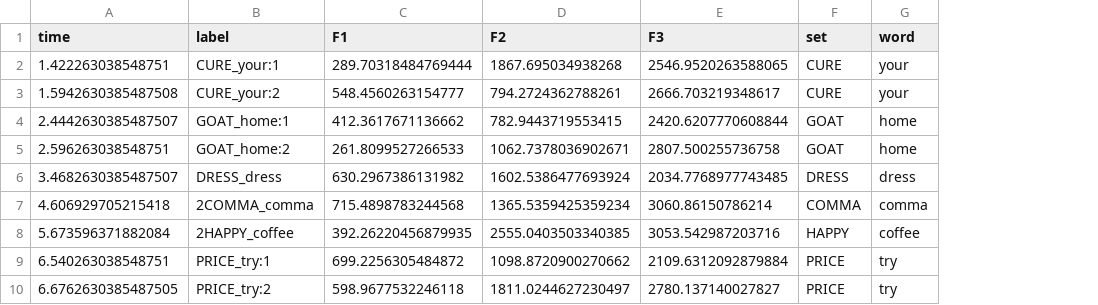
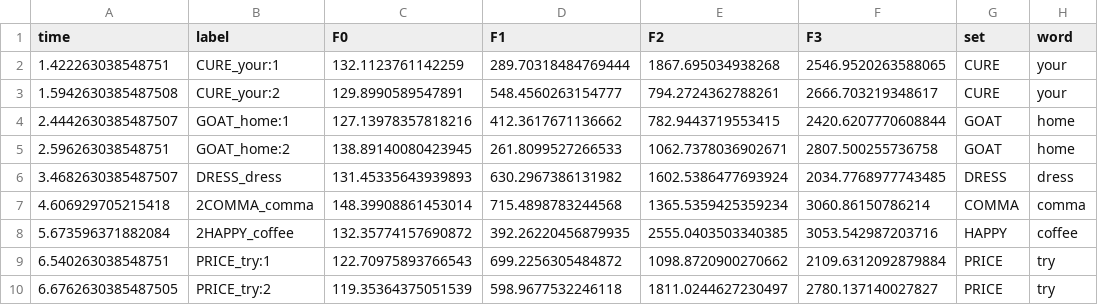
Before and after one commit to krishdesai7/vowels, a CSV file: sessions/session4/session4_formants.csv, drawn as a sheet; only a part is shown; the diff names each change by its address in the sheet, - before the commit and + after, or states it on an @@ line.

Commit message:
Update male standard data format and enhance vowel analysis functionality
- Modified `male_standard.csv` to include F0 frequency data alongside existing formant frequencies.
- Updated `male_standard.parquet` to reflect changes in the CSV format.
- Enhanced `pyproject.toml` by adding `plotly` as a dependency for improved visualization capabilities.
- Introduced a new Jupyter notebook `bark.ipynb` for interactive analysis of vowel data.
- Refactored `bark.py` to accommodate changes in data structure and improve chart generation logic.
- Updated `cli.py` to support new functionalities related to Bark chart generation.

```diff
--- a/sessions/session4/session4_formants.csv
+++ b/sessions/session4/session4_formants.csv
+column C (F0), rows 2-10: 132.1123761142259 | 129.8990589547891 | 127.13978357818216 | 138.89140080423945 | 131.45335643939893 | 148.39908861453014 | 132.35774157690872 | 122.70975893766543 | 119.35364375051539
```
Also changed, not shown: male_standard.csv, 10 other files.
